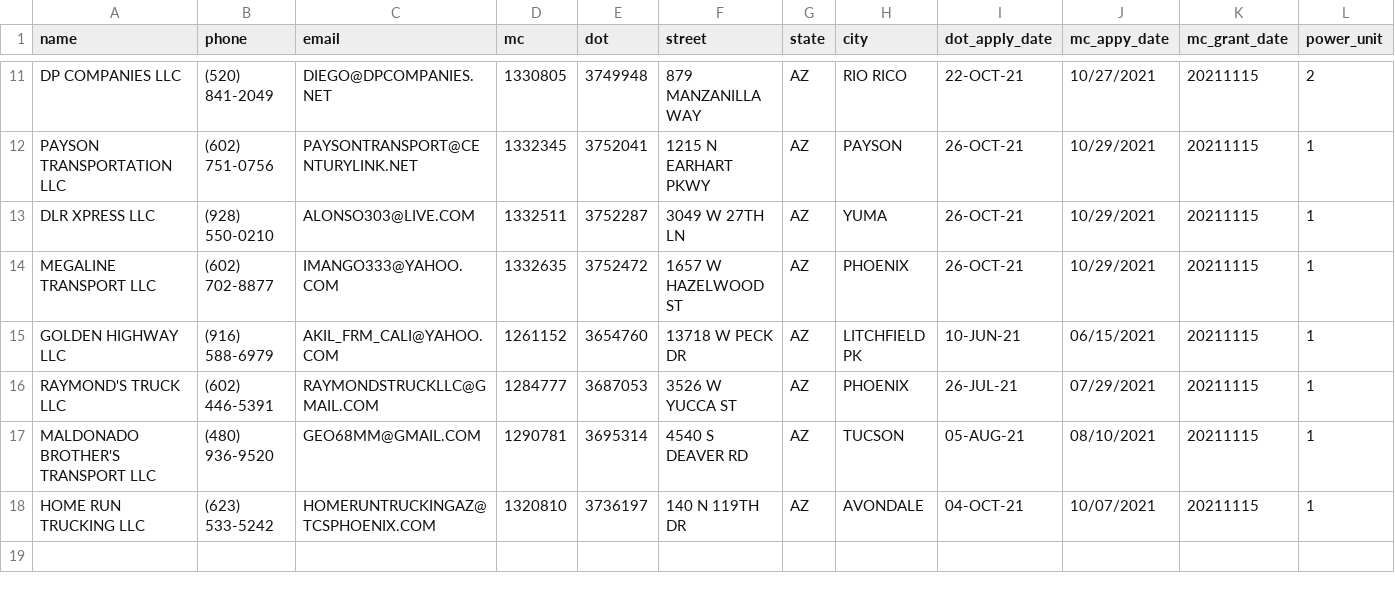
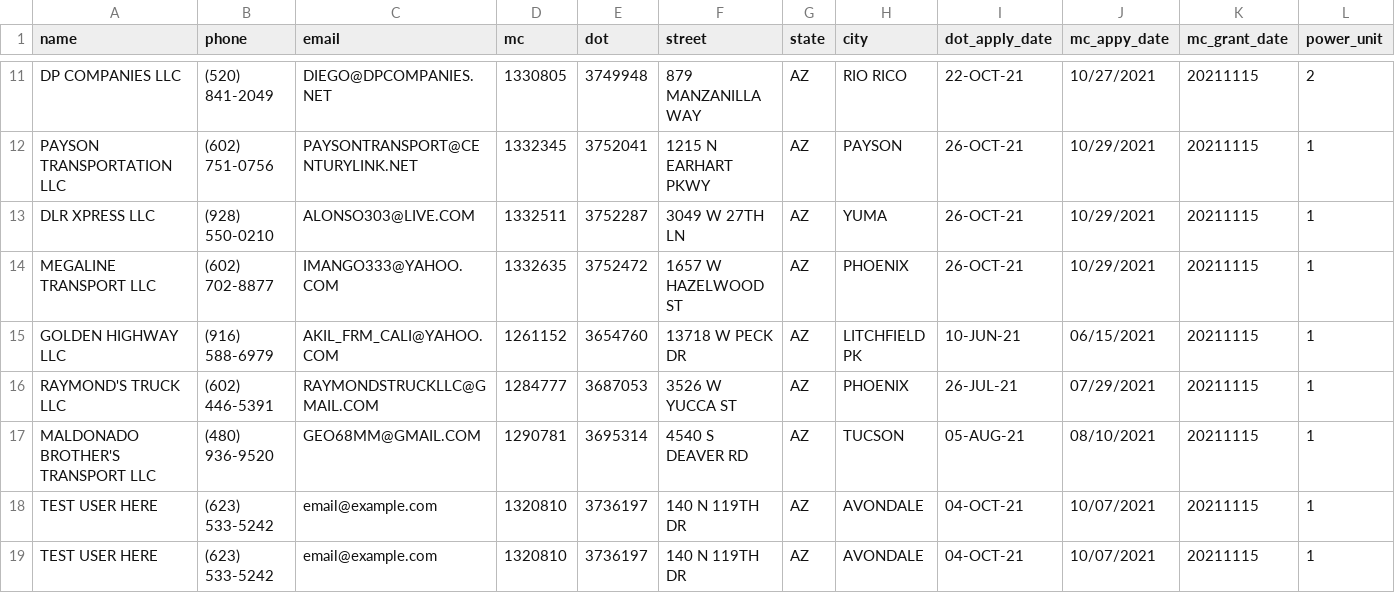
Before and after one commit to qobbysam/socketnotify, a CSV file: data/csv/copy.csv, drawn as a sheet; only a part is shown, gaps mark what is left out; rows hold the shown columns only; the diff names each change by its address in the sheet, - before the commit and + after, or states it on an @@ line.

```diff
--- a/data/csv/copy.csv
+++ b/data/csv/copy.csv
-A18 (name): HOME RUN TRUCKING LLC
+A18 (name): TEST USER HERE
-C18 (email): HOMERUNTRUCKINGAZ@TCSPHOENIX.COM
+C18 (email): email@example.com
+row 19: TEST USER HERE | (623) 533-5242 | email@example.com | 1320810 | 3736197 | 140 N 119TH DR | AZ | AVONDALE | 04-OCT-21 | 10/07/2021 | 20211115 | 1
```
Also changed, not shown: 7 other files.
